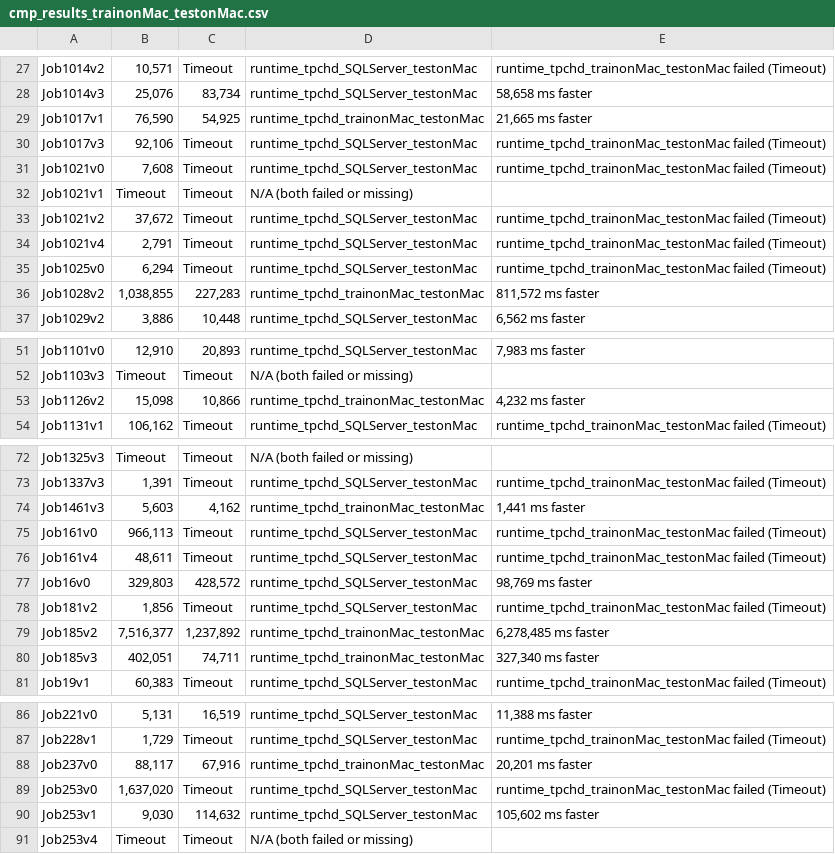
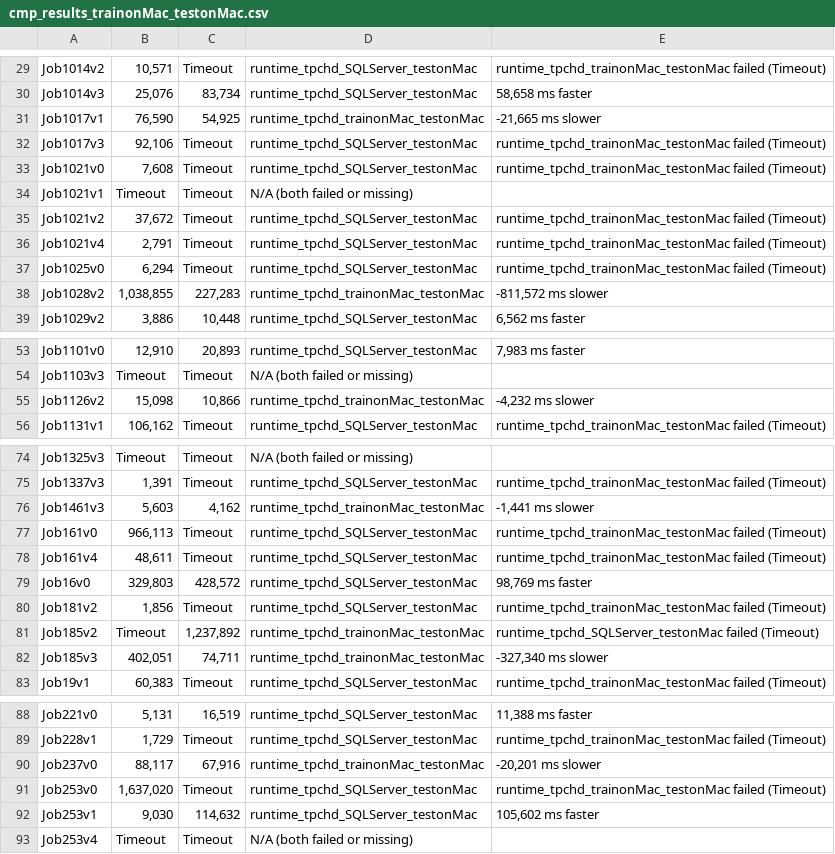
Before and after one commit to grantgtj/LTR, a CSV file: results/5.2.2/cmp_results_trainonMac_testonMac.csv, drawn as a sheet; only a part is shown, gaps mark what is left out; the diff covers the shown part only.

Commit message:
Update cmp_results_trainonMac_testonMac.csv

```diff
--- a/results/5.2.2/cmp_results_trainonMac_testonMac.csv
+++ b/results/5.2.2/cmp_results_trainonMac_testonMac.csv
@@ -28,3 +30,3 @@ Job1014v2,"10,571",Timeout,runtime_tpchd_SQLServer_testonMac,runtime_tpchd_train
 Job1014v3,"25,076","83,734",runtime_tpchd_SQLServer_testonMac,"58,658 ms faster"
-Job1017v1,"76,590","54,925",runtime_tpchd_trainonMac_testonMac,"21,665 ms faster"
+Job1017v1,"76,590","54,925",runtime_tpchd_trainonMac_testonMac,"-21,665 ms slower"
 Job1017v3,"92,106",Timeout,runtime_tpchd_SQLServer_testonMac,runtime_tpchd_trainonMac_testonMac failed (Timeout)
@@ -35,3 +37,3 @@ Job1021v4,"2,791",Timeout,runtime_tpchd_SQLServer_testonMac,runtime_tpchd_traino
 Job1025v0,"6,294",Timeout,runtime_tpchd_SQLServer_testonMac,runtime_tpchd_trainonMac_testonMac failed (Timeout)
-Job1028v2,"1,038,855","227,283",runtime_tpchd_trainonMac_testonMac,"811,572 ms faster"
+Job1028v2,"1,038,855","227,283",runtime_tpchd_trainonMac_testonMac,"-811,572 ms slower"
 Job1029v2,"3,886","10,448",runtime_tpchd_SQLServer_testonMac,"6,562 ms faster"
@@ -52,3 +54,3 @@ Job1101v0,"12,910","20,893",runtime_tpchd_SQLServer_testonMac,"7,983 ms faster"
 Job1103v3,Timeout,Timeout,N/A (both failed or missing),
-Job1126v2,"15,098","10,866",runtime_tpchd_trainonMac_testonMac,"4,232 ms faster"
+Job1126v2,"15,098","10,866",runtime_tpchd_trainonMac_testonMac,"-4,232 ms slower"
 Job1131v1,"106,162",Timeout,runtime_tpchd_SQLServer_testonMac,runtime_tpchd_trainonMac_testonMac failed (Timeout)
@@ -73,3 +75,3 @@ Job1325v3,Timeout,Timeout,N/A (both failed or missing),
 Job1337v3,"1,391",Timeout,runtime_tpchd_SQLServer_testonMac,runtime_tpchd_trainonMac_testonMac failed (Timeout)
-Job1461v3,"5,603","4,162",runtime_tpchd_trainonMac_testonMac,"1,441 ms faster"
+Job1461v3,"5,603","4,162",runtime_tpchd_trainonMac_testonMac,"-1,441 ms slower"
 Job161v0,"966,113",Timeout,runtime_tpchd_SQLServer_testonMac,runtime_tpchd_trainonMac_testonMac failed (Timeout)
@@ -78,4 +80,4 @@ Job16v0,"329,803","428,572",runtime_tpchd_SQLServer_testonMac,"98,769 ms faster"
 Job181v2,"1,856",Timeout,runtime_tpchd_SQLServer_testonMac,runtime_tpchd_trainonMac_testonMac failed (Timeout)
-Job185v2,"7,516,377","1,237,892",runtime_tpchd_trainonMac_testonMac,"6,278,485 ms faster"
-Job185v3,"402,051","74,711",runtime_tpchd_trainonMac_testonMac,"327,340 ms faster"
+Job185v2,Timeout,"1,237,892",runtime_tpchd_trainonMac_testonMac,runtime_tpchd_SQLServer_testonMac failed (Timeout)
+Job185v3,"402,051","74,711",runtime_tpchd_trainonMac_testonMac,"-327,340 ms slower"
 Job19v1,"60,383",Timeout,runtime_tpchd_SQLServer_testonMac,runtime_tpchd_trainonMac_testonMac failed (Timeout)
@@ -87,3 +89,3 @@ Job221v0,"5,131","16,519",runtime_tpchd_SQLServer_testonMac,"11,388 ms faster"
 Job228v1,"1,729",Timeout,runtime_tpchd_SQLServer_testonMac,runtime_tpchd_trainonMac_testonMac failed (Timeout)
-Job237v0,"88,117","67,916",runtime_tpchd_trainonMac_testonMac,"20,201 ms faster"
+Job237v0,"88,117","67,916",runtime_tpchd_trainonMac_testonMac,"-20,201 ms slower"
 Job253v0,"1,637,020",Timeout,runtime_tpchd_SQLServer_testonMac,runtime_tpchd_trainonMac_testonMac failed (Timeout)
```
Also changed, not shown: 2 added rows and 12 edited cells elsewhere in this file.
